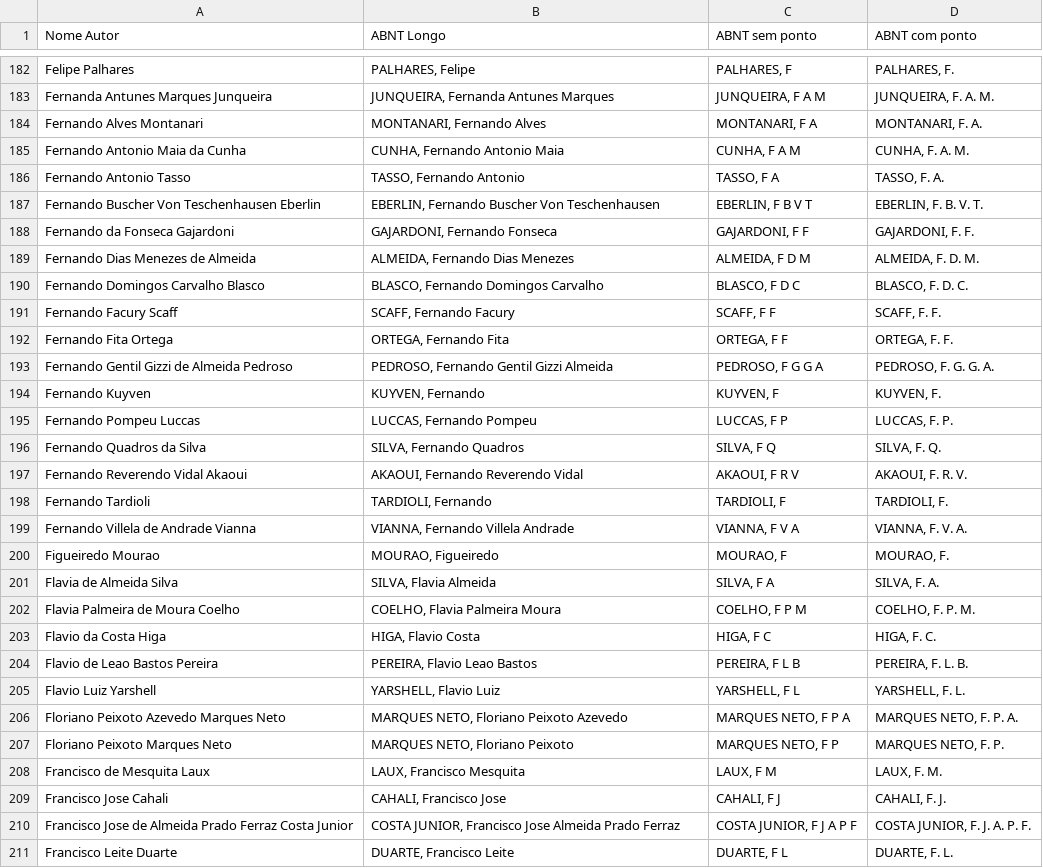
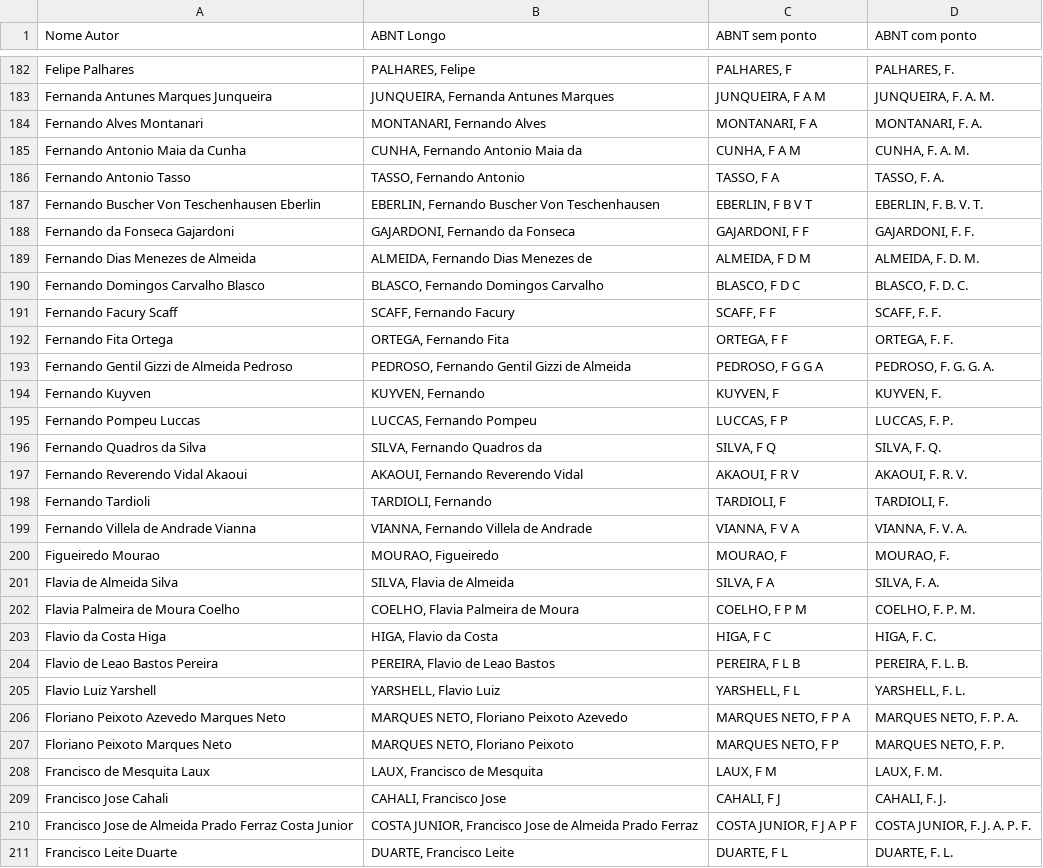
Before and after one commit to ogatalars/AuthorABNT, a CSV file: ABNT/AuthorsABNT/Autores_ABNT.csv, drawn as a sheet; only a part is shown, gaps mark what is left out; the diff covers the shown part only.

Commit message:
The longABNT format need the prepositions to be present

```diff
--- a/ABNT/AuthorsABNT/Autores_ABNT.csv
+++ b/ABNT/AuthorsABNT/Autores_ABNT.csv
@@ -184,7 +184,7 @@ Fernanda Antunes Marques Junqueira,"JUNQUEIRA, Fernanda Antunes Marques ","JUNQU
 Fernando Alves Montanari,"MONTANARI, Fernando Alves ","MONTANARI, F A ","MONTANARI, F. A. "
-Fernando Antonio Maia da Cunha,"CUNHA, Fernando Antonio Maia ","CUNHA, F A M ","CUNHA, F. A. M. "
+Fernando Antonio Maia da Cunha,"CUNHA, Fernando Antonio Maia da ","CUNHA, F A M ","CUNHA, F. A. M. "
 Fernando Antonio Tasso,"TASSO, Fernando Antonio ","TASSO, F A ","TASSO, F. A. "
 Fernando Buscher Von Teschenhausen Eberlin,"EBERLIN, Fernando Buscher Von Teschenhausen ","EBERLIN, F B V T ","EBERLIN, F. B. V. T. "
-Fernando da Fonseca Gajardoni,"GAJARDONI, Fernando Fonseca ","GAJARDONI, F F ","GAJARDONI, F. F. "
-Fernando Dias Menezes de Almeida,"ALMEIDA, Fernando Dias Menezes ","ALMEIDA, F D M ","ALMEIDA, F. D. M. "
+Fernando da Fonseca Gajardoni,"GAJARDONI, Fernando da Fonseca ","GAJARDONI, F F ","GAJARDONI, F. F. "
+Fernando Dias Menezes de Almeida,"ALMEIDA, Fernando Dias Menezes de ","ALMEIDA, F D M ","ALMEIDA, F. D. M. "
 Fernando Domingos Carvalho Blasco,"BLASCO, Fernando Domingos Carvalho ","BLASCO, F D C ","BLASCO, F. D. C. "
@@ -192,14 +192,14 @@ Fernando Facury Scaff,"SCAFF, Fernando Facury ","SCAFF, F F ","SCAFF, F. F. "
 Fernando Fita Ortega,"ORTEGA, Fernando Fita ","ORTEGA, F F ","ORTEGA, F. F. "
-Fernando Gentil Gizzi de Almeida Pedroso,"PEDROSO, Fernando Gentil Gizzi Almeida ","PEDROSO, F G G A ","PEDROSO, F. G. G. A. "
+Fernando Gentil Gizzi de Almeida Pedroso,"PEDROSO, Fernando Gentil Gizzi de Almeida ","PEDROSO, F G G A ","PEDROSO, F. G. G. A. "
 Fernando Kuyven,"KUYVEN, Fernando ","KUYVEN, F ","KUYVEN, F. "
 Fernando Pompeu Luccas,"LUCCAS, Fernando Pompeu ","LUCCAS, F P ","LUCCAS, F. P. "
-Fernando Quadros da Silva,"SILVA, Fernando Quadros ","SILVA, F Q ","SILVA, F. Q. "
+Fernando Quadros da Silva,"SILVA, Fernando Quadros da ","SILVA, F Q ","SILVA, F. Q. "
 Fernando Reverendo Vidal Akaoui,"AKAOUI, Fernando Reverendo Vidal ","AKAOUI, F R V ","AKAOUI, F. R. V. "
 Fernando Tardioli,"TARDIOLI, Fernando ","TARDIOLI, F ","TARDIOLI, F. "
-Fernando Villela de Andrade Vianna,"VIANNA, Fernando Villela Andrade ","VIANNA, F V A ","VIANNA, F. V. A. "
+Fernando Villela de Andrade Vianna,"VIANNA, Fernando Villela de Andrade ","VIANNA, F V A ","VIANNA, F. V. A. "
 Figueiredo Mourao,"MOURAO, Figueiredo ","MOURAO, F ","MOURAO, F. "
-Flavia de Almeida Silva,"SILVA, Flavia Almeida ","SILVA, F A ","SILVA, F. A. "
-Flavia Palmeira de Moura Coelho,"COELHO, Flavia Palmeira Moura ","COELHO, F P M ","COELHO, F. P. M. "
-Flavio da Costa Higa,"HIGA, Flavio Costa ","HIGA, F C ","HIGA, F. C. "
-Flavio de Leao Bastos Pereira,"PEREIRA, Flavio Leao Bastos ","PEREIRA, F L B ","PEREIRA, F. L. B. "
+Flavia de Almeida Silva,"SILVA, Flavia de Almeida ","SILVA, F A ","SILVA, F. A. "
+Flavia Palmeira de Moura Coelho,"COELHO, Flavia Palmeira de Moura ","COELHO, F P M ","COELHO, F. P. M. "
+Flavio da Costa Higa,"HIGA, Flavio da Costa ","HIGA, F C ","HIGA, F. C. "
+Flavio de Leao Bastos Pereira,"PEREIRA, Flavio de Leao Bastos ","PEREIRA, F L B ","PEREIRA, F. L. B. "
 Flavio Luiz Yarshell,"YARSHELL, Flavio Luiz ","YARSHELL, F L ","YARSHELL, F. L. "
@@ -207,5 +207,5 @@ Floriano Peixoto Azevedo Marques Neto,"MARQUES NETO, Floriano Peixoto Azevedo ",
 Floriano Peixoto Marques Neto,"MARQUES NETO, Floriano Peixoto ","MARQUES NETO, F P ","MARQUES NETO, F. P. "
-Francisco de Mesquita Laux,"LAUX, Francisco Mesquita ","LAUX, F M ","LAUX, F. M. "
+Francisco de Mesquita Laux,"LAUX, Francisco de Mesquita ","LAUX, F M ","LAUX, F. M. "
 Francisco Jose Cahali,"CAHALI, Francisco Jose ","CAHALI, F J ","CAHALI, F. J. "
-Francisco Jose de Almeida Prado Ferraz Costa Junior,"COSTA JUNIOR, Francisco Jose Almeida Prado Ferraz ","COSTA JUNIOR, F J A P F ","COSTA JUNIOR, F. J. A. P. F. "
+Francisco Jose de Almeida Prado Ferraz Costa Junior,"COSTA JUNIOR, Francisco Jose de Almeida Prado Ferraz ","COSTA JUNIOR, F J A P F ","COSTA JUNIOR, F. J. A. P. F. "
 Francisco Leite Duarte,"DUARTE, Francisco Leite ","DUARTE, F L ","DUARTE, F. L. "
```
Also changed, not shown: 125 edited cells elsewhere in this file, 1 other file.
